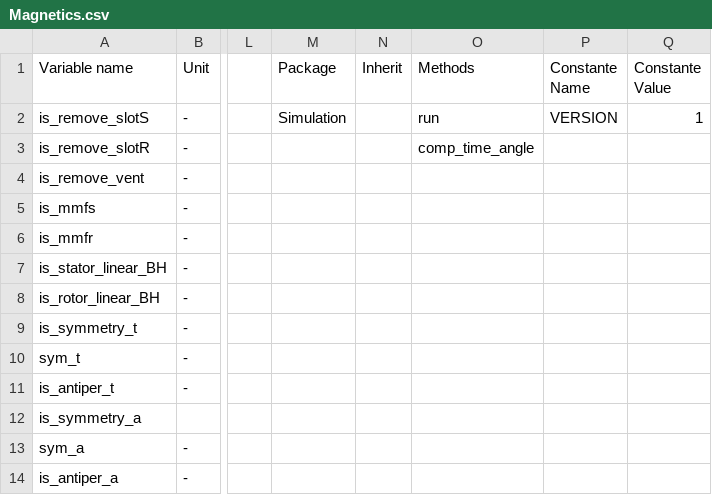
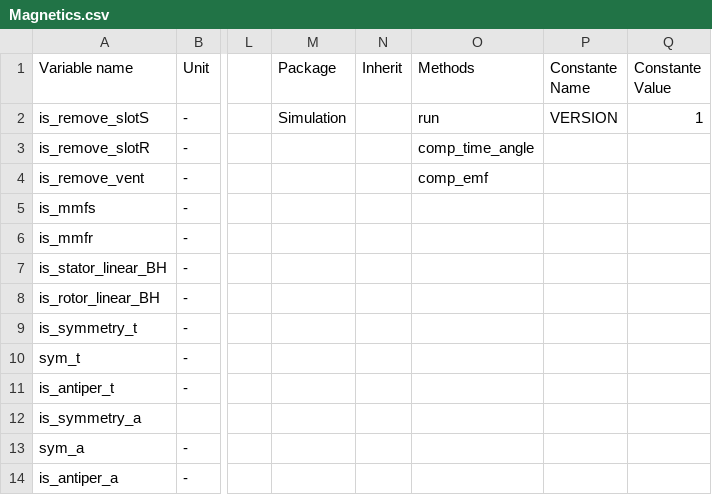
Before and after one commit to Eomys/pyleecan, a CSV file: Generator/ClassesRef/Simulation/Magnetics.csv, drawn as a sheet; only a part is shown, gaps mark what is left out; the diff names each change by its address in the sheet, - before the commit and + after, or states it on an @@ line.

```diff
--- a/Generator/ClassesRef/Simulation/Magnetics.csv
+++ b/Generator/ClassesRef/Simulation/Magnetics.csv
-O4 (Methods): (empty)
+O4 (Methods): comp_emf
```
Also changed, not shown: Generator/ClassesRef/Output/OutMag.csv, Generator/ClassesRef/Simulation/MagFEMM.csv, 13 other files.
